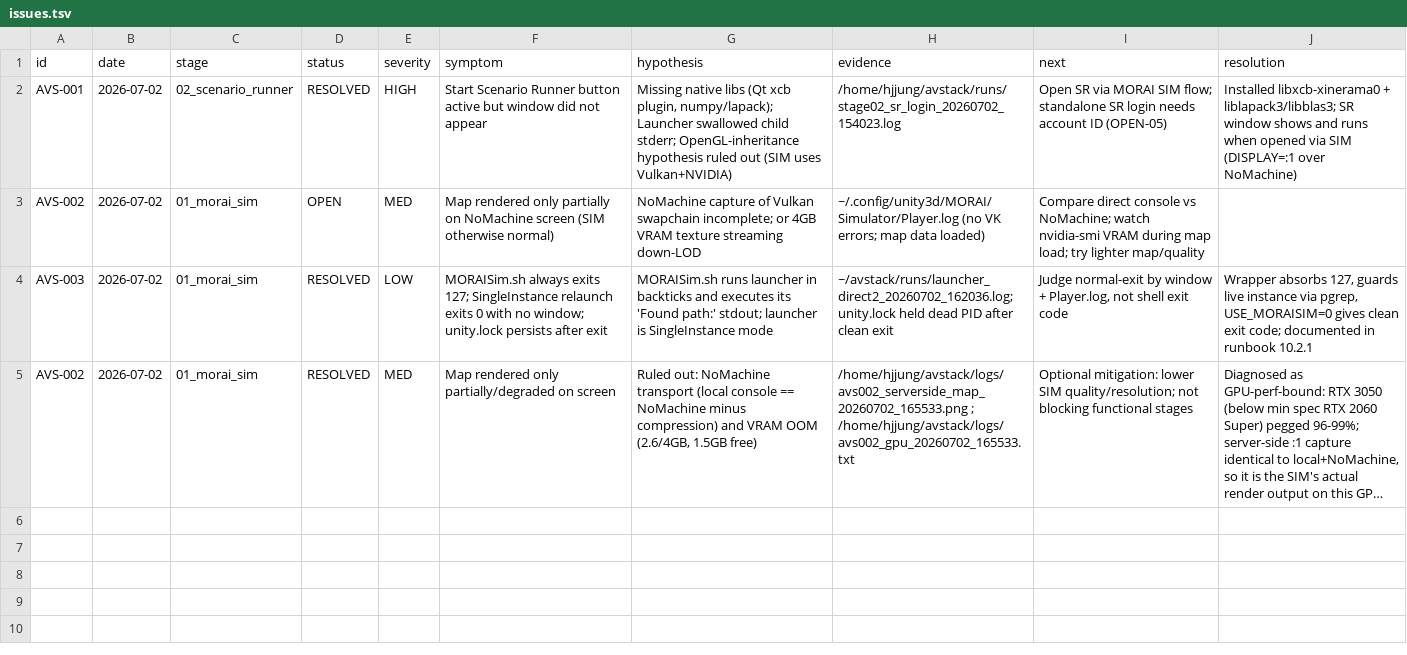
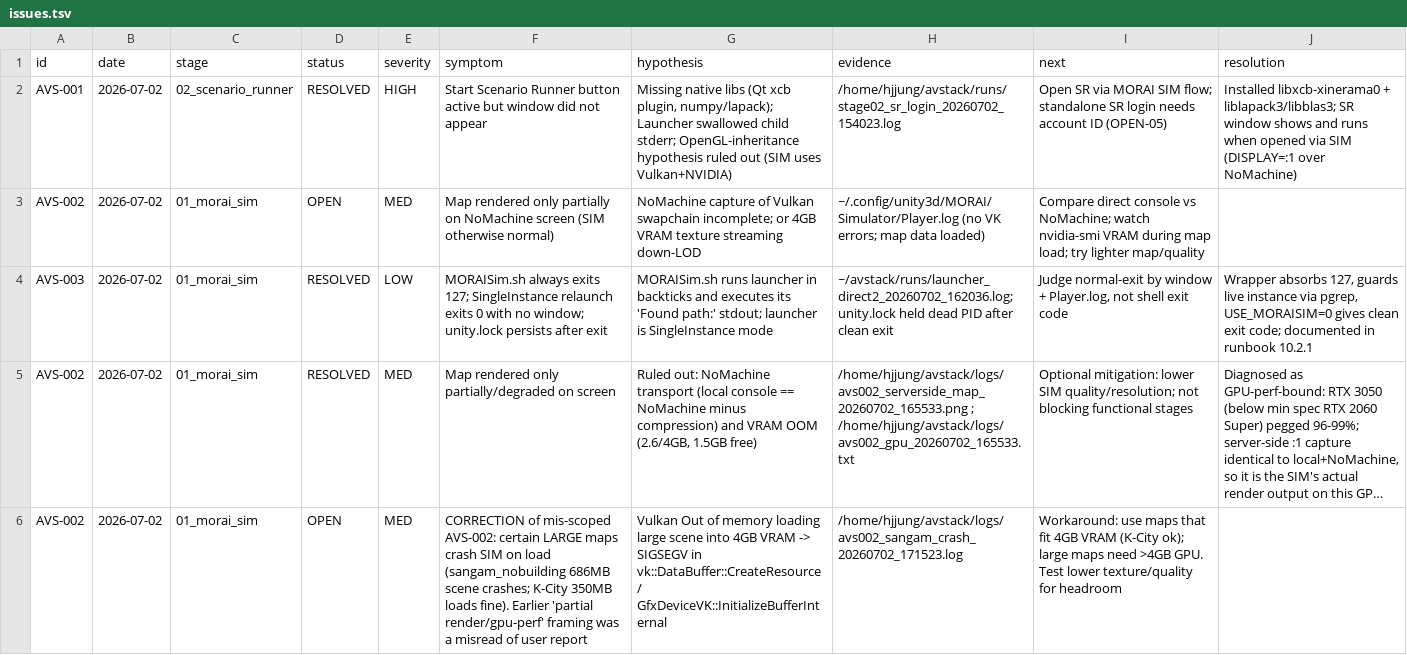
Before and after one commit to hjjung-katech/avstack-control, a TSV file: records/issues.tsv, drawn as a sheet; long unchanged cells end in …; the diff names each change by its address in the sheet, - before the commit and + after, or states it on an @@ line.

```diff
--- a/records/issues.tsv
+++ b/records/issues.tsv
+row 6: AVS-002 | 2026-07-02 | 01_morai_sim | OPEN | MED | CORRECTION of mis-scoped AVS-002: certain LARGE maps crash SIM on load (sangam_nobuilding 686MB scene crashes; K-City 350MB loads fine). Earlier 'partial render/gpu-perf' framing was a misread of user report | Vulkan Out of memory loading large scene into 4GB VRAM -> SIGSEGV in vk::DataBuffer::CreateResource / GfxDeviceVK::InitializeBufferInternal | /home/hjjung/avstack/logs/avs002_sangam_crash_20260702_171523.log | Workaround: use maps that fit 4GB VRAM (K-City ok); large maps need >4GB GPU. Test lower texture/quality for headroom
```
Also changed, not shown: 1 other file.
